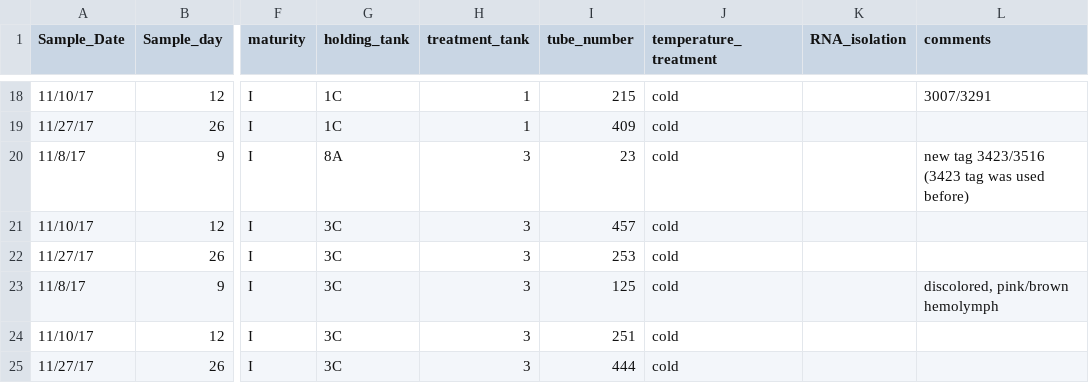
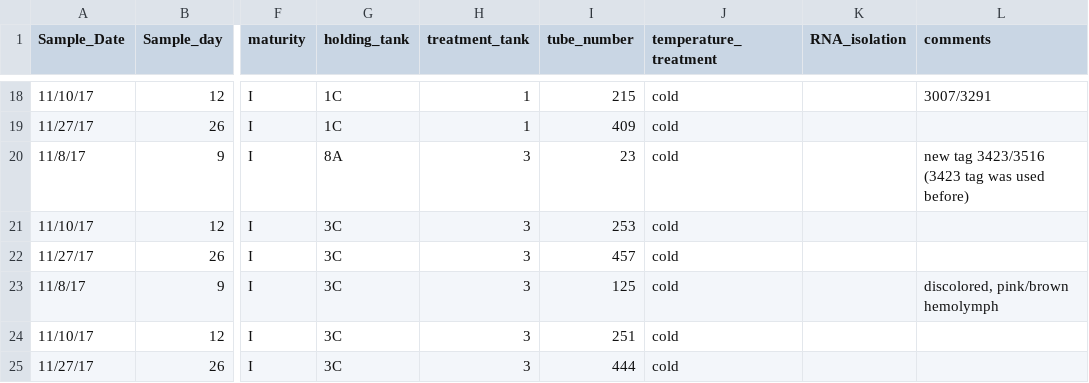
Before and after one commit to RobertsLab/project-crab, a CSV file: data/20180309-crab-hemo-sample-data.csv, drawn as a sheet; only a part is shown, gaps mark what is left out; the diff names each change by its address in the sheet, - before the commit and + after, or states it on an @@ line.

Commit message:
edited tube numbers - some were wrong

```diff
--- a/data/20180309-crab-hemo-sample-data.csv
+++ b/data/20180309-crab-hemo-sample-data.csv
-I21 (tube_number): 457
+I21 (tube_number): 253
-I22 (tube_number): 253
+I22 (tube_number): 457
```
